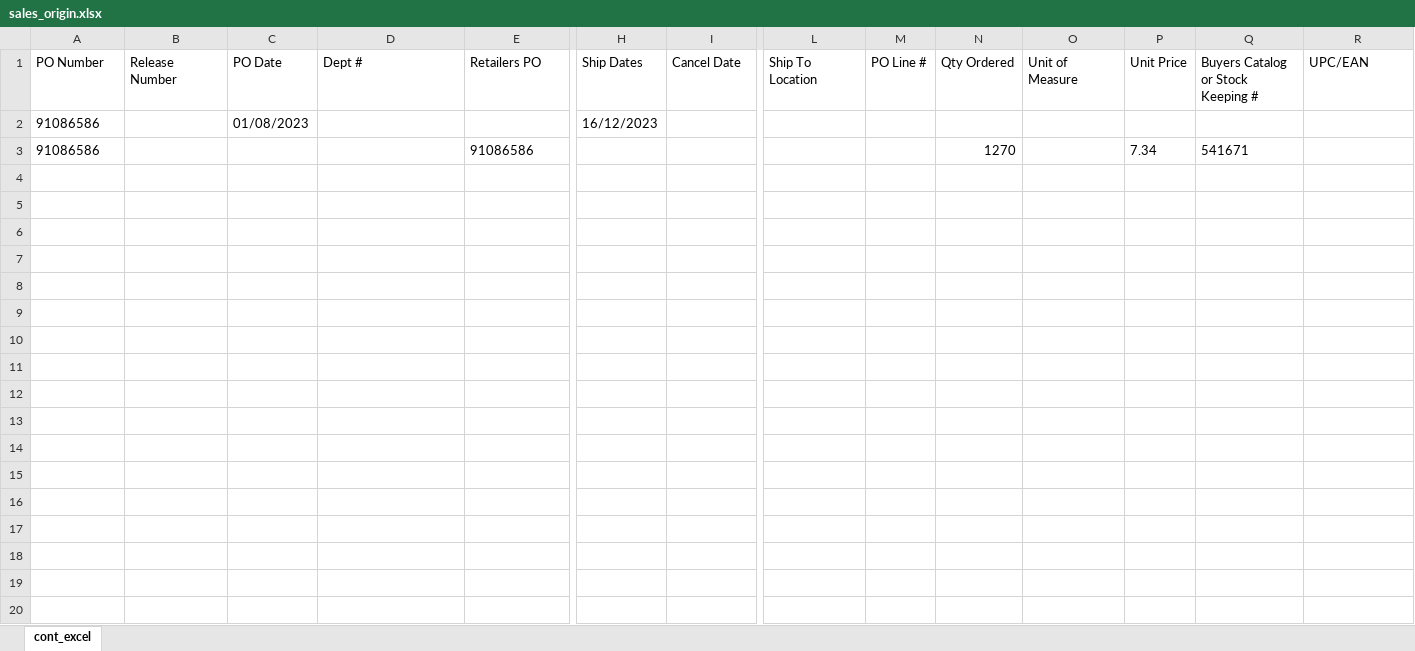
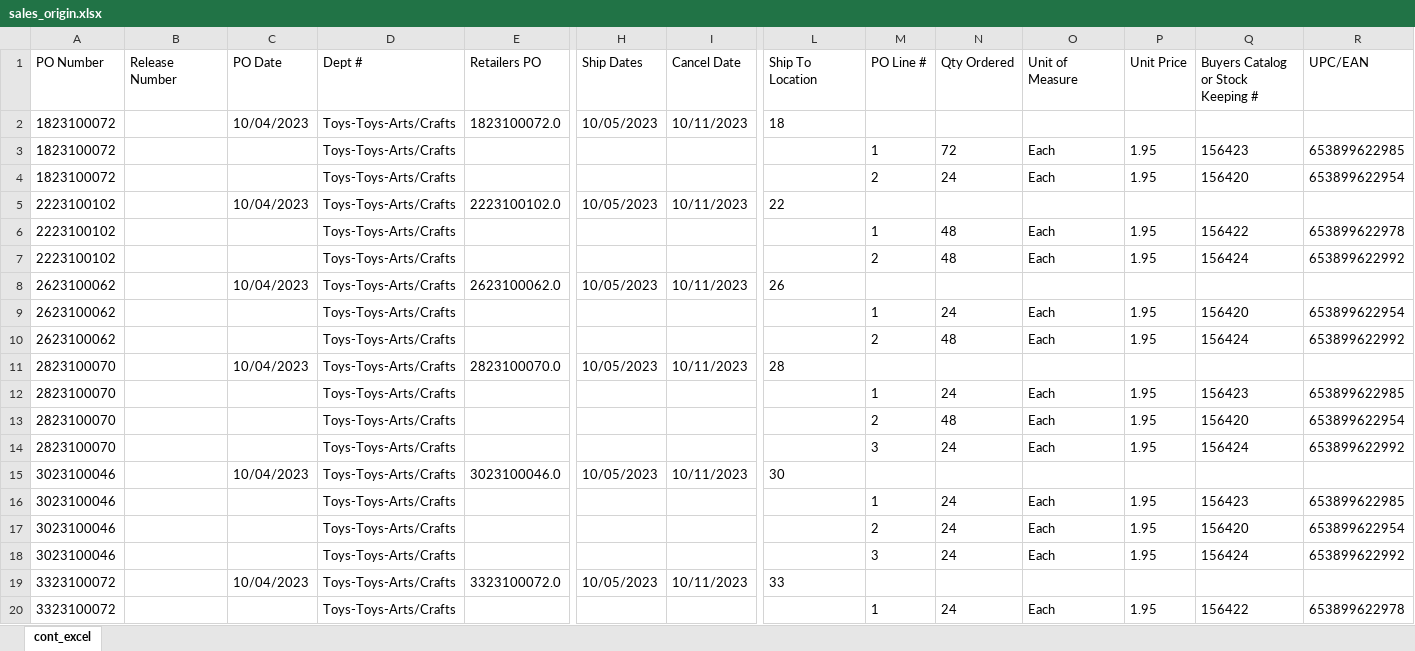
Before and after one commit to greywolf0324/security_manager, an Excel workbook: sales_origin.xlsx, sheet cont_excel, drawn as a sheet; only a part is shown, gaps mark what is left out; values as stored, in another font and other column widths than the file's, no borders; removed rows and columns are numbered as before the commit, all else as after; rows hold the shown columns only; the diff covers the shown part only; the diff names each change by its address in the sheet, - before the commit and + after, or states it on an @@ line.

```diff
--- a/sales_origin.xlsx (sheet cont_excel)
+++ b/sales_origin.xlsx (sheet cont_excel)
-row 2: 91086586 |  | 01/08/2023 |  |  | 16/12/2023
-row 3: 91086586 |  |  |  | 91086586 |  |  |  |  | 1270 |  | 7.34 | 541671
+row 2: 1823100072 |  | 10/04/2023 | Toys-Toys-Arts/Crafts | 1823100072.0 | 10/05/2023 | 10/11/2023 | 18
+row 3: 1823100072 |  |  | Toys-Toys-Arts/Crafts |  |  |  |  | 1 | 72 | Each | 1.95 | 156423 | 653899622985
+row 4: 1823100072 |  |  | Toys-Toys-Arts/Crafts |  |  |  |  | 2 | 24 | Each | 1.95 | 156420 | 653899622954
+row 5: 2223100102 |  | 10/04/2023 | Toys-Toys-Arts/Crafts | 2223100102.0 | 10/05/2023 | 10/11/2023 | 22
+row 6: 2223100102 |  |  | Toys-Toys-Arts/Crafts |  |  |  |  | 1 | 48 | Each | 1.95 | 156422 | 653899622978
+row 7: 2223100102 |  |  | Toys-Toys-Arts/Crafts |  |  |  |  | 2 | 48 | Each | 1.95 | 156424 | 653899622992
+row 8: 2623100062 |  | 10/04/2023 | Toys-Toys-Arts/Crafts | 2623100062.0 | 10/05/2023 | 10/11/2023 | 26
+row 9: 2623100062 |  |  | Toys-Toys-Arts/Crafts |  |  |  |  | 1 | 24 | Each | 1.95 | 156420 | 653899622954
+row 10: 2623100062 |  |  | Toys-Toys-Arts/Crafts |  |  |  |  | 2 | 48 | Each | 1.95 | 156424 | 653899622992
+row 11: 2823100070 |  | 10/04/2023 | Toys-Toys-Arts/Crafts | 2823100070.0 | 10/05/2023 | 10/11/2023 | 28
+row 12: 2823100070 |  |  | Toys-Toys-Arts/Crafts |  |  |  |  | 1 | 24 | Each | 1.95 | 156423 | 653899622985
+row 13: 2823100070 |  |  | Toys-Toys-Arts/Crafts |  |  |  |  | 2 | 48 | Each | 1.95 | 156420 | 653899622954
+row 14: 2823100070 |  |  | Toys-Toys-Arts/Crafts |  |  |  |  | 3 | 24 | Each | 1.95 | 156424 | 653899622992
+row 15: 3023100046 |  | 10/04/2023 | Toys-Toys-Arts/Crafts | 3023100046.0 | 10/05/2023 | 10/11/2023 | 30
+row 16: 3023100046 |  |  | Toys-Toys-Arts/Crafts |  |  |  |  | 1 | 24 | Each | 1.95 | 156423 | 653899622985
+row 17: 3023100046 |  |  | Toys-Toys-Arts/Crafts |  |  |  |  | 2 | 24 | Each | 1.95 | 156420 | 653899622954
+row 18: 3023100046 |  |  | Toys-Toys-Arts/Crafts |  |  |  |  | 3 | 24 | Each | 1.95 | 156424 | 653899622992
+row 19: 3323100072 |  | 10/04/2023 | Toys-Toys-Arts/Crafts | 3323100072.0 | 10/05/2023 | 10/11/2023 | 33
+row 20: 3323100072 |  |  | Toys-Toys-Arts/Crafts |  |  |  |  | 1 | 24 | Each | 1.95 | 156422 | 653899622978
```
Also changed, not shown: 99 added rows elsewhere in this sheet, 2 other files.
